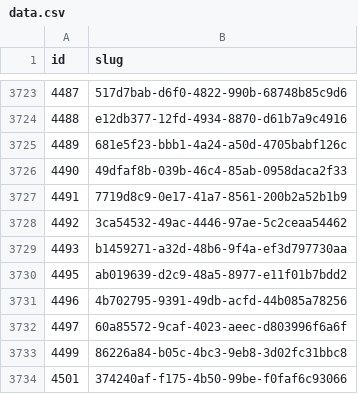
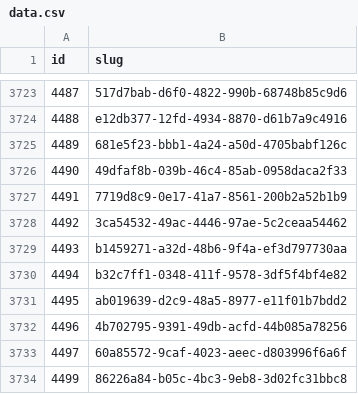
Before and after one commit to miffycs/azuki-elementals-image-fetch, a CSV file: data.csv, drawn as a sheet; only a part is shown, gaps mark what is left out; the shorter side is filled out with more unchanged rows; the diff names each change by its address in the sheet, - before the commit and + after, or states it on an @@ line.

```diff
--- a/data.csv
+++ b/data.csv
+row 3730: 4494 | b32c7ff1-0348-411f-9578-3df5f4bf4e82
```
Also changed, not shown: 2 other files.
